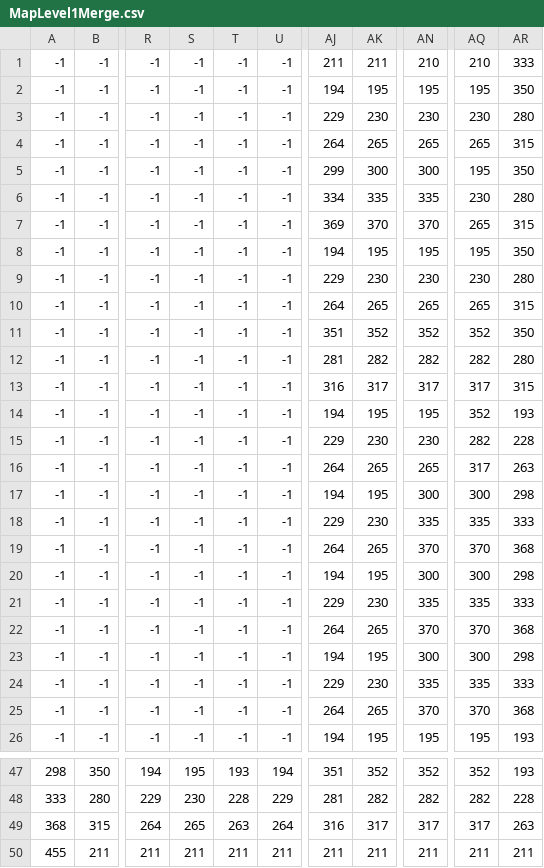
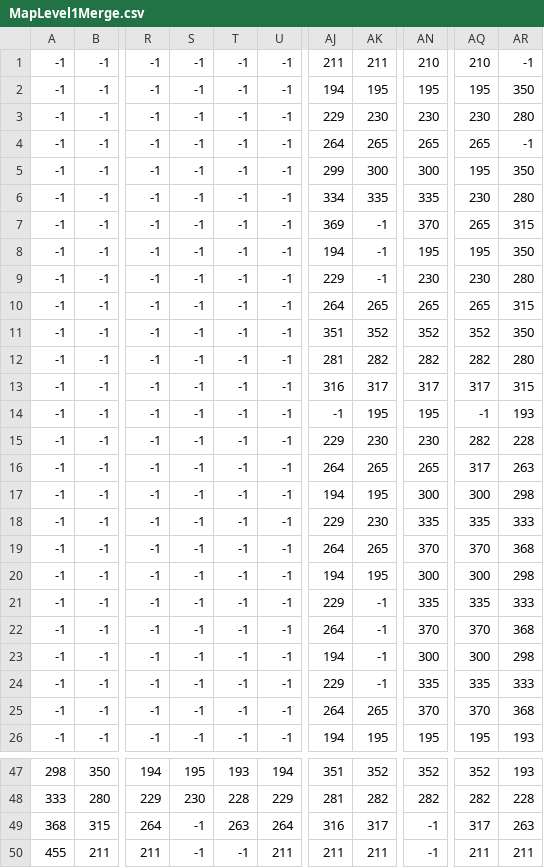
Before and after one commit to rmmartin02/Group4Game, a CSV file: resource/maps/MapLevel1Merge.csv, drawn as a sheet; only a part is shown, gaps mark what is left out; the diff covers the shown part only; the diff names each change by its address in the sheet, - before the commit and + after, or states it on an @@ line.

```diff
--- a/resource/maps/MapLevel1Merge.csv
+++ b/resource/maps/MapLevel1Merge.csv
-AR1: 333
+AR1: -1
-AR4: 315
+AR4: -1
-AK7: 370
+AK7: -1
-AK8: 195
+AK8: -1
-AK9: 230
+AK9: -1
-AJ14: 194
+AJ14: -1
-AQ14: 352
+AQ14: -1
-AK21: 230
+AK21: -1
-AK22: 265
+AK22: -1
-AK23: 195
+AK23: -1
-AK24: 230
+AK24: -1
-S49: 265
+S49: -1
-AN49: 317
+AN49: -1
-S50: 211
+S50: -1
-T50: 211
+T50: -1
-AN50: 211
+AN50: -1
```
Also changed, not shown: 1 edited cell elsewhere in this file, 4 other files.
